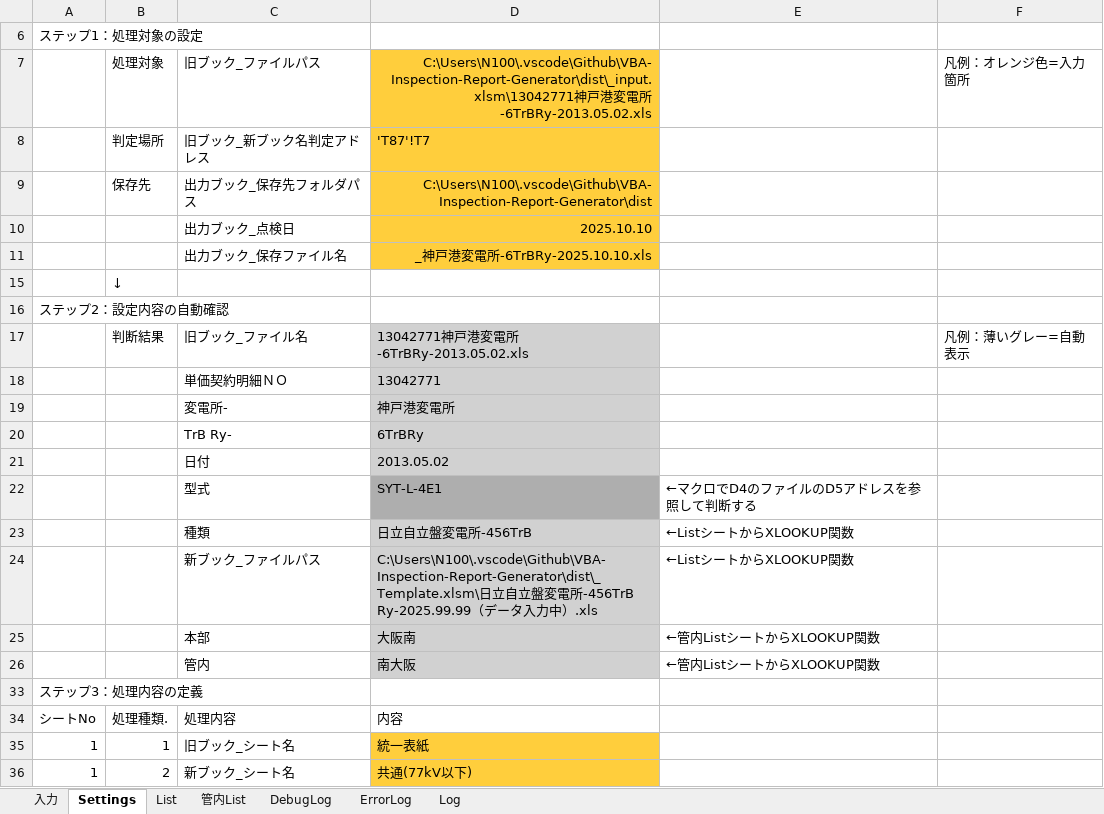
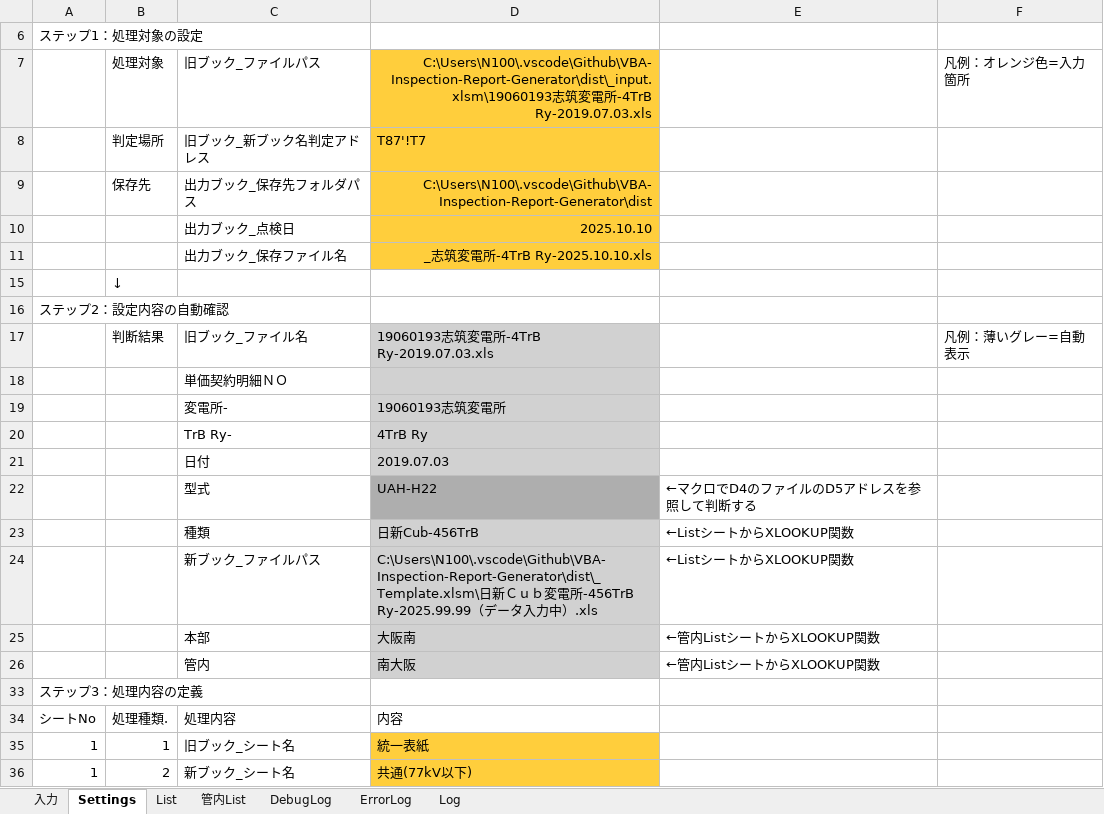
Before and after one commit to sasha232045/VBA-Inspection-Report-Generator, an Excel workbook: dist/変電TrPro成績書作成ExcelVBA_v0.2.0.xlsm, sheet Settings, drawn as a sheet; only a part is shown; values as stored, in another font and other column widths than the file's, no borders; charts and pictures not drawn; the diff names each change by its address in the sheet, - before the commit and + after, or states it on an @@ line.

```diff
--- a/dist/変電TrPro成績書作成ExcelVBA_v0.2.0.xlsm (sheet Settings)
+++ b/dist/変電TrPro成績書作成ExcelVBA_v0.2.0.xlsm (sheet Settings)
-D7: C:\Users\N100\.vscode\Github\VBA-Inspection-Report-Generator\dist\_input.xlsm\13042771神戸港変電所-6TrBRy-2013.05.02.xls
+D7: C:\Users\N100\.vscode\Github\VBA-Inspection-Report-Generator\dist\_input.xlsm\19060193志筑変電所-4TrB Ry-2019.07.03.xls
-D8: 'T87'!T7
+D8: T87'!T7
-D11: _神戸港変電所-6TrBRy-2025.10.10.xls
+D11: _志筑変電所-4TrB Ry-2025.10.10.xls
-D17: 13042771神戸港変電所-6TrBRy-2013.05.02.xls
+D17: 19060193志筑変電所-4TrB Ry-2019.07.03.xls
-D18: 13042771
+D18: (empty)
-D19: 神戸港変電所
+D19: 19060193志筑変電所
-D20: 6TrBRy
+D20: 4TrB Ry
-D21: 2013.05.02
+D21: 2019.07.03
-D22: SYT-L-4E1
+D22: UAH-H22
-D23: 日立自立盤変電所-456TrB
+D23: 日新Cub-456TrB
-D24: C:\Users\N100\.vscode\Github\VBA-Inspection-Report-Generator\dist\_Template.xlsm\日立自立盤変電…
+D24: C:\Users\N100\.vscode\Github\VBA-Inspection-Report-Generator\dist\_Template.xlsm\日新Ｃｕｂ変電…
```
Also changed, not shown: sheet DebugLog, sheet Log, 5 other files.
